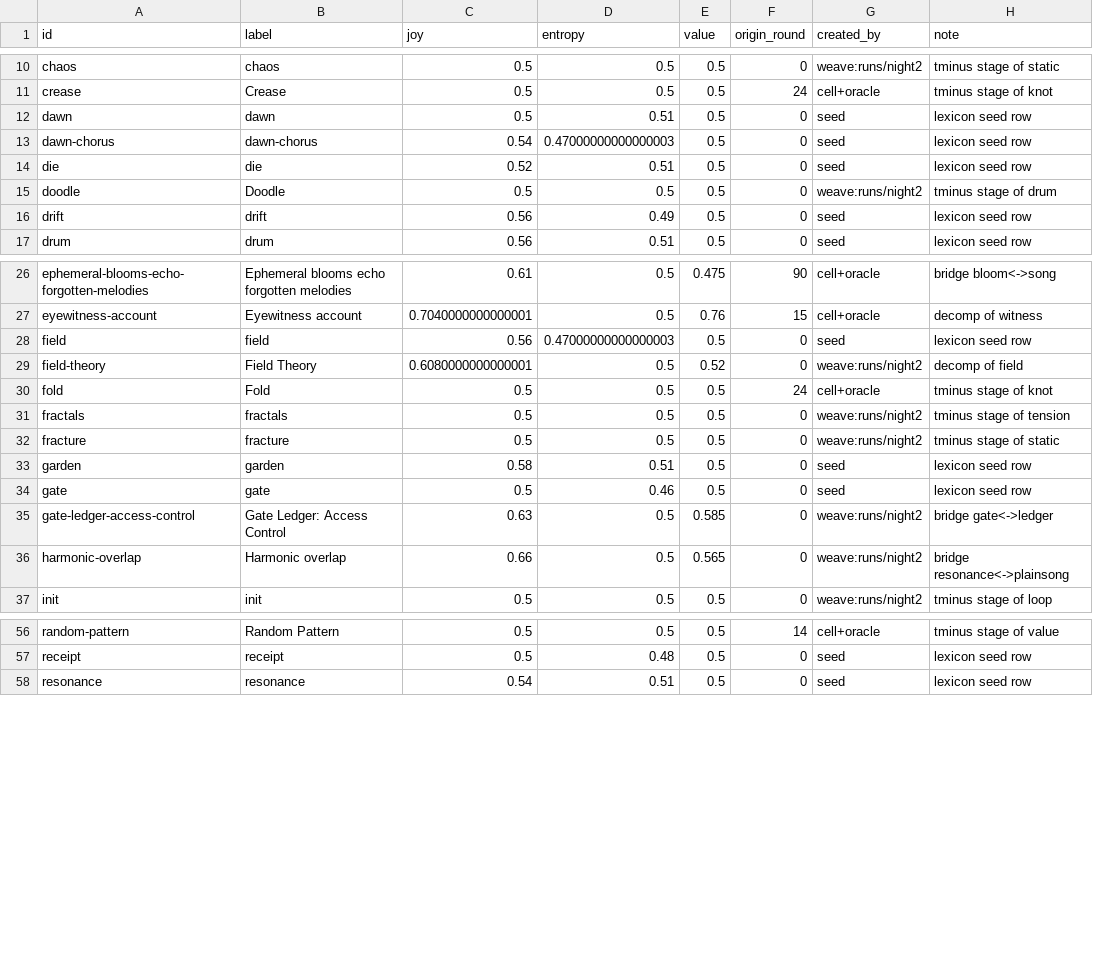
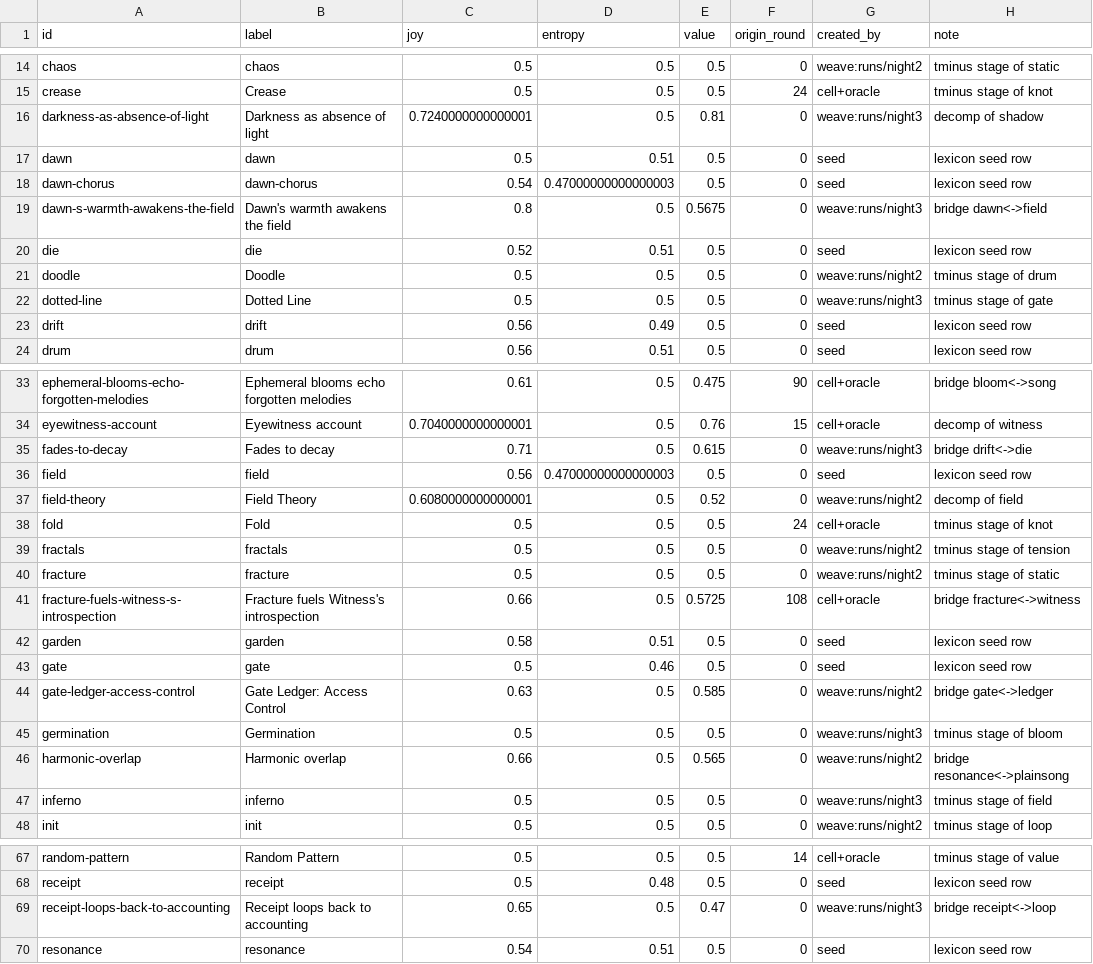
Before and after one commit to SuperInstance/quilt-matrix, a CSV file: runs/night1/matrix/nodes.csv, drawn as a sheet; only a part is shown, gaps mark what is left out; the diff covers the shown part only.

```diff
--- a/runs/night1/matrix/nodes.csv
+++ b/runs/night1/matrix/nodes.csv
@@ -11,6 +15,9 @@ chaos,chaos,0.5,0.5,0.5,0,weave:runs/night2,tminus stage of static
 crease,Crease,0.5,0.5,0.5,24,cell+oracle,tminus stage of knot
+darkness-as-absence-of-light,Darkness as absence of light,0.7240000000000001,0.5,0.81,0,weave:runs/night3,decomp of shadow
 dawn,dawn,0.5,0.51,0.5,0,seed,lexicon seed row
 dawn-chorus,dawn-chorus,0.54,0.47000000000000003,0.5,0,seed,lexicon seed row
+dawn-s-warmth-awakens-the-field,Dawn's warmth awakens the field,0.8,0.5,0.5675,0,weave:runs/night3,bridge dawn<->field
 die,die,0.52,0.51,0.5,0,seed,lexicon seed row
 doodle,Doodle,0.5,0.5,0.5,0,weave:runs/night2,tminus stage of drum
+dotted-line,Dotted Line,0.5,0.5,0.5,0,weave:runs/night3,tminus stage of gate
 drift,drift,0.56,0.49,0.5,0,seed,lexicon seed row
@@ -27,2 +34,3 @@ ephemeral-blooms-echo-forgotten-melodies,Ephemeral blooms echo forgotten melodie
 eyewitness-account,Eyewitness account,0.7040000000000001,0.5,0.76,15,cell+oracle,decomp of witness
+fades-to-decay,Fades to decay,0.71,0.5,0.615,0,weave:runs/night3,bridge drift<->die
 field,field,0.56,0.47000000000000003,0.5,0,seed,lexicon seed row
@@ -32,2 +40,3 @@ fractals,fractals,0.5,0.5,0.5,0,weave:runs/night2,tminus stage of tension
 fracture,fracture,0.5,0.5,0.5,0,weave:runs/night2,tminus stage of static
+fracture-fuels-witness-s-introspection,Fracture fuels Witness's introspection,0.66,0.5,0.5725,108,cell+oracle,bridge fracture<->witness
 garden,garden,0.58,0.51,0.5,0,seed,lexicon seed row
@@ -35,3 +44,5 @@ gate,gate,0.5,0.46,0.5,0,seed,lexicon seed row
 gate-ledger-access-control,Gate Ledger: Access Control,0.63,0.5,0.585,0,weave:runs/night2,bridge gate<->ledger
+germination,Germination,0.5,0.5,0.5,0,weave:runs/night3,tminus stage of bloom
 harmonic-overlap,Harmonic overlap,0.66,0.5,0.565,0,weave:runs/night2,bridge resonance<->plainsong
+inferno,inferno,0.5,0.5,0.5,0,weave:runs/night3,tminus stage of field
 init,init,0.5,0.5,0.5,0,weave:runs/night2,tminus stage of loop
@@ -57,2 +68,3 @@ random-pattern,Random Pattern,0.5,0.5,0.5,14,cell+oracle,tminus stage of value
 receipt,receipt,0.5,0.48,0.5,0,seed,lexicon seed row
+receipt-loops-back-to-accounting,Receipt loops back to accounting,0.65,0.5,0.47,0,weave:runs/night3,bridge receipt<->loop
 resonance,resonance,0.54,0.51,0.5,0,seed,lexicon seed row
```
Also changed, not shown: 15 added rows elsewhere in this file, runs/night1/leaderboard.csv, runs/night3/leaderboard.csv, 9 other files.
